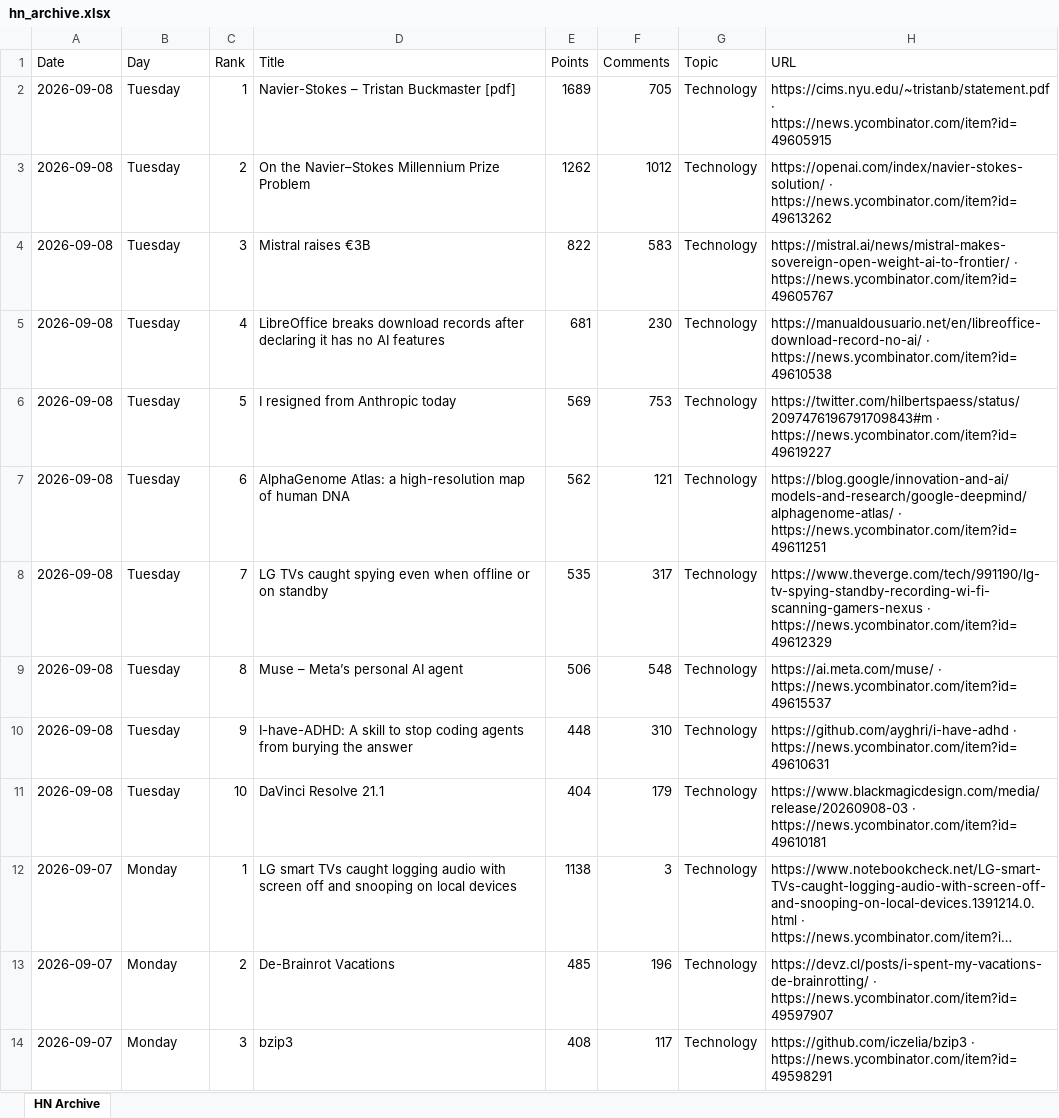
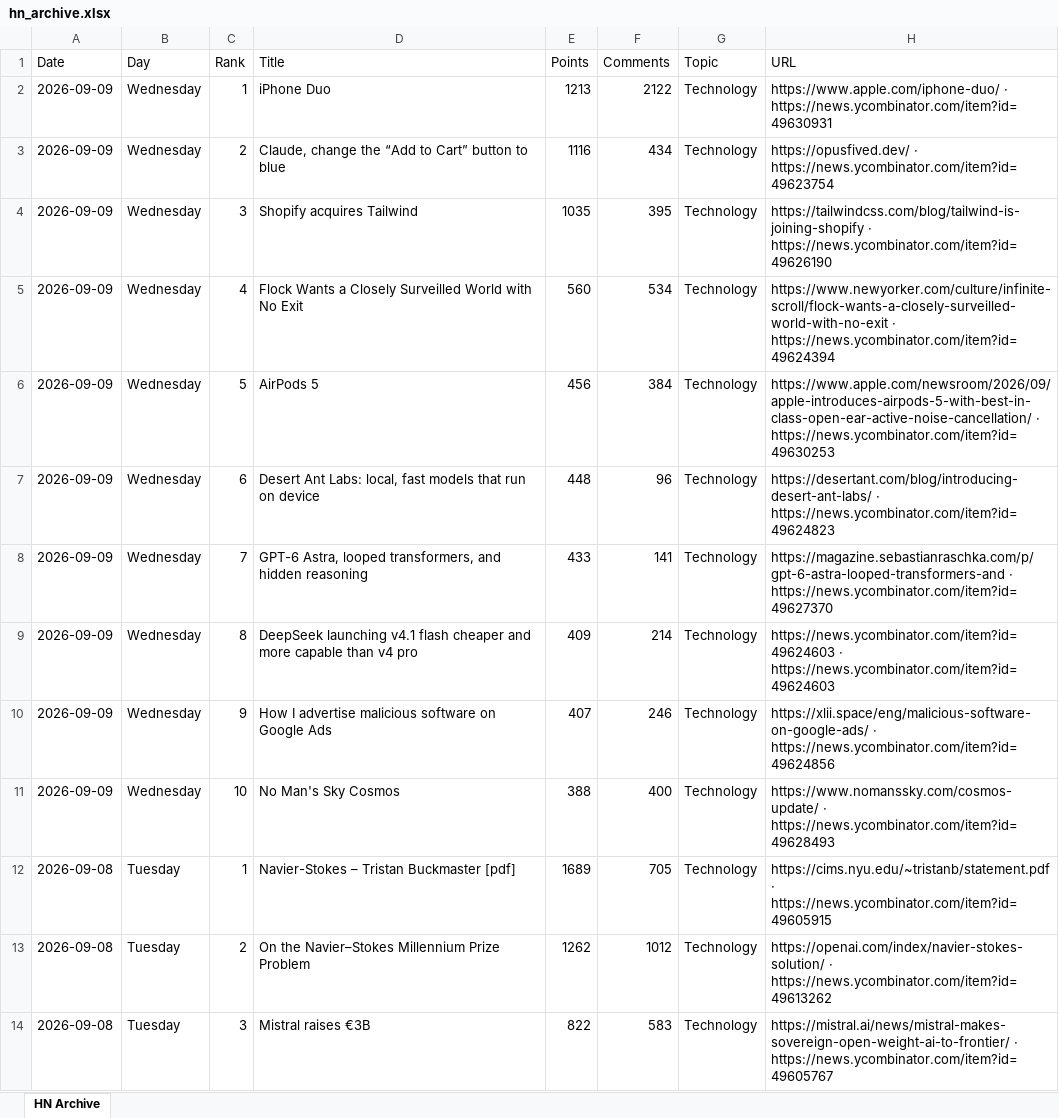
Before and after one commit to hankang156-eng/daily-digest, an Excel workbook: data/hn/hn_archive.xlsx, sheet HN Archive, drawn as a sheet; only a part is shown; the shorter side is filled out with more unchanged rows; long unchanged cells end in …; values as stored, in another font and other column widths than the file's, no borders; the diff names each change by its address in the sheet, - before the commit and + after, or states it on an @@ line.

```diff
--- a/data/hn/hn_archive.xlsx (sheet HN Archive)
+++ b/data/hn/hn_archive.xlsx (sheet HN Archive)
+row 2: 2026-09-09 | Wednesday | 1 | iPhone Duo | 1213 | 2122 | Technology | https://www.apple.com/iphone-duo/ · https://news.ycombinator.com/item?id=49630931
+row 3: 2026-09-09 | Wednesday | 2 | Claude, change the “Add to Cart” button to blue | 1116 | 434 | Technology | https://opusfived.dev/ · https://news.ycombinator.com/item?id=49623754
+row 4: 2026-09-09 | Wednesday | 3 | Shopify acquires Tailwind | 1035 | 395 | Technology | https://tailwindcss.com/blog/tailwind-is-joining-shopify · https://news.ycombinator.com/item?id=49626190
+row 5: 2026-09-09 | Wednesday | 4 | Flock Wants a Closely Surveilled World with No Exit | 560 | 534 | Technology | https://www.newyorker.com/culture/infinite-scroll/flock-wants-a-closely-surveilled-world-with-no-exit · https://news.ycombinator.com/item?id=49624394
+row 6: 2026-09-09 | Wednesday | 5 | AirPods 5 | 456 | 384 | Technology | https://www.apple.com/newsroom/2026/09/apple-introduces-airpods-5-with-best-in-class-open-ear-active-noise-cancellation/ · https://news.ycombinator.com/item?id=49630253
+row 7: 2026-09-09 | Wednesday | 6 | Desert Ant Labs: local, fast models that run on device | 448 | 96 | Technology | https://desertant.com/blog/introducing-desert-ant-labs/ · https://news.ycombinator.com/item?id=49624823
+row 8: 2026-09-09 | Wednesday | 7 | GPT-6 Astra, looped transformers, and hidden reasoning | 433 | 141 | Technology | https://magazine.sebastianraschka.com/p/gpt-6-astra-looped-transformers-and · https://news.ycombinator.com/item?id=49627370
+row 9: 2026-09-09 | Wednesday | 8 | DeepSeek launching v4.1 flash cheaper and more capable than v4 pro | 409 | 214 | Technology | https://news.ycombinator.com/item?id=49624603 · https://news.ycombinator.com/item?id=49624603
+row 10: 2026-09-09 | Wednesday | 9 | How I advertise malicious software on Google Ads | 407 | 246 | Technology | https://xlii.space/eng/malicious-software-on-google-ads/ · https://news.ycombinator.com/item?id=49624856
+row 11: 2026-09-09 | Wednesday | 10 | No Man's Sky Cosmos | 388 | 400 | Technology | https://www.nomanssky.com/cosmos-update/ · https://news.ycombinator.com/item?id=49628493
```
Also changed, not shown: data/digest_archives/dd_archive.xlsx, 9 other files.
